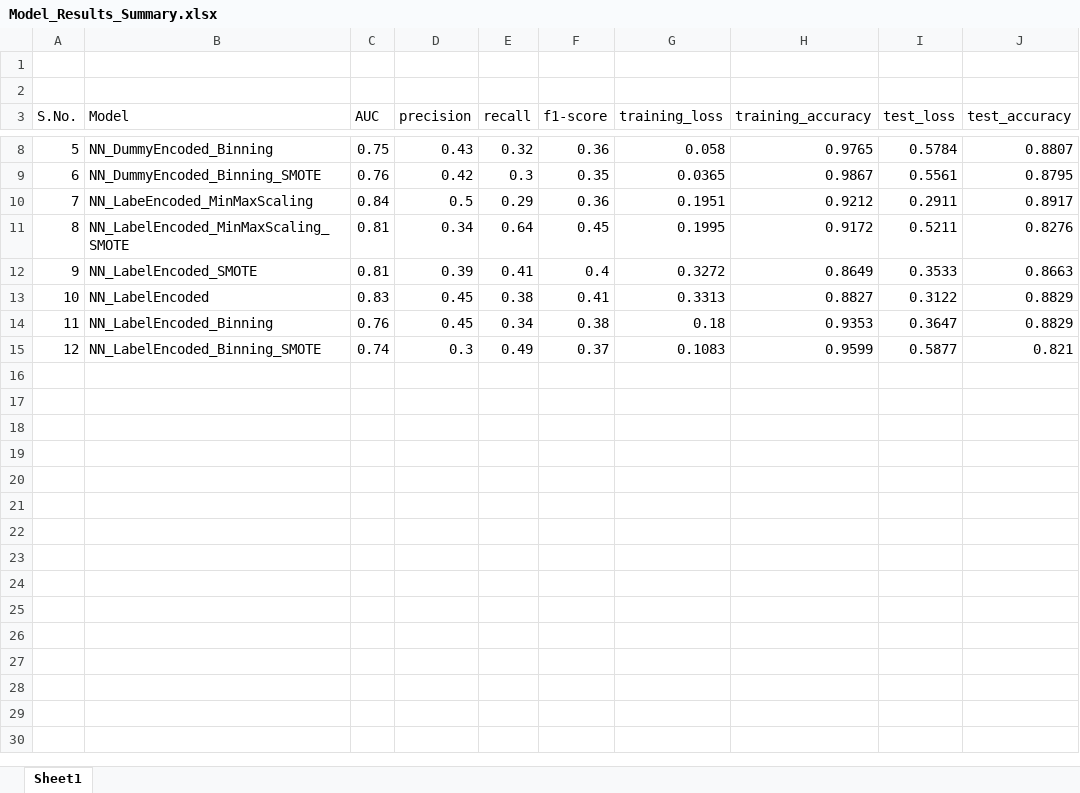
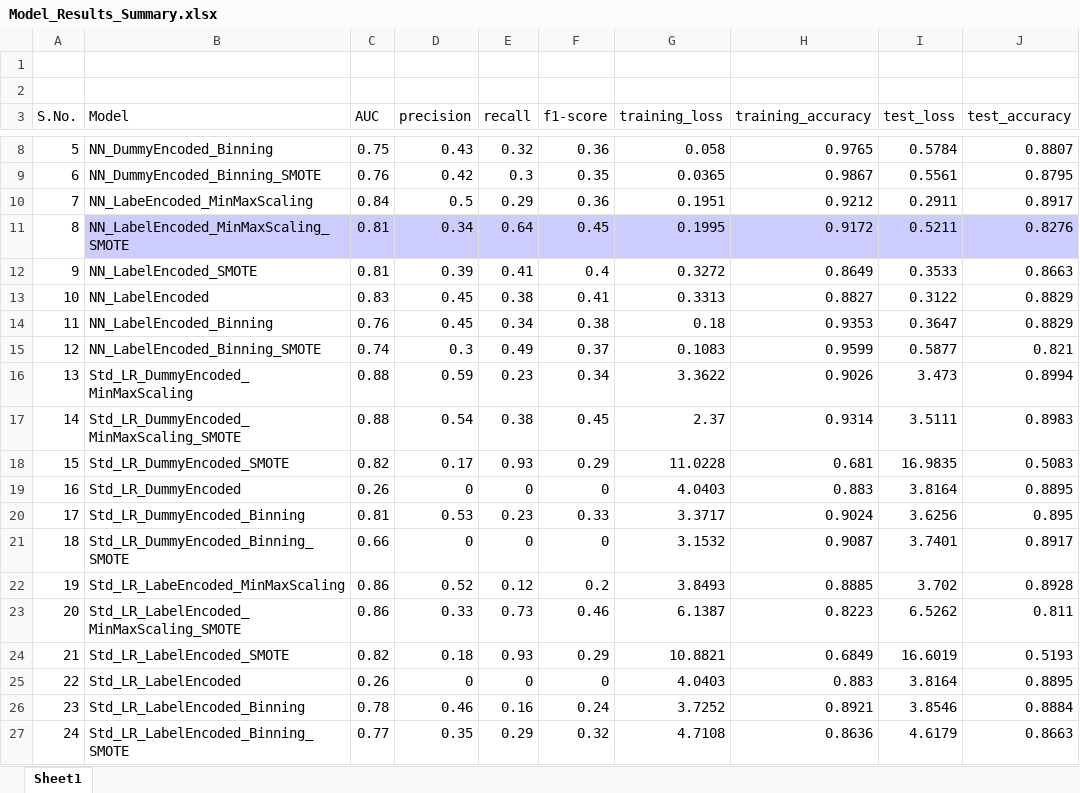
Before and after one commit to tshrsrvstv/loan-processing, an Excel workbook: results/Model_Results_Summary.xlsx, sheet Sheet1, drawn as a sheet; only a part is shown, gaps mark what is left out; values as stored, in another font and other column widths than the file's, no borders; the diff covers the shown part only; the diff names each change by its address in the sheet, - before the commit and + after, or states it on an @@ line.

Commit message:
LR model Results Compilation

```diff
--- a/results/Model_Results_Summary.xlsx (sheet Sheet1)
+++ b/results/Model_Results_Summary.xlsx (sheet Sheet1)
-B11:J11 fill: none
+B11:J11 fill: #CCCCFF
+row 16: 13 | Std_LR_DummyEncoded_MinMaxScaling | 0.88 | 0.59 | 0.23 | 0.34 | 3.3622 | 0.9026 | 3.473 | 0.8994
+row 17: 14 | Std_LR_DummyEncoded_MinMaxScaling_SMOTE | 0.88 | 0.54 | 0.38 | 0.45 | 2.37 | 0.9314 | 3.5111 | 0.8983
+row 18: 15 | Std_LR_DummyEncoded_SMOTE | 0.82 | 0.17 | 0.93 | 0.29 | 11.0228 | 0.681 | 16.9835 | 0.5083
+row 19: 16 | Std_LR_DummyEncoded | 0.26 | 0 | 0 | 0 | 4.0403 | 0.883 | 3.8164 | 0.8895
+row 20: 17 | Std_LR_DummyEncoded_Binning | 0.81 | 0.53 | 0.23 | 0.33 | 3.3717 | 0.9024 | 3.6256 | 0.895
+row 21: 18 | Std_LR_DummyEncoded_Binning_SMOTE | 0.66 | 0 | 0 | 0 | 3.1532 | 0.9087 | 3.7401 | 0.8917
+row 22: 19 | Std_LR_LabeEncoded_MinMaxScaling | 0.86 | 0.52 | 0.12 | 0.2 | 3.8493 | 0.8885 | 3.702 | 0.8928
+row 23: 20 | Std_LR_LabelEncoded_MinMaxScaling_SMOTE | 0.86 | 0.33 | 0.73 | 0.46 | 6.1387 | 0.8223 | 6.5262 | 0.811
+row 24: 21 | Std_LR_LabelEncoded_SMOTE | 0.82 | 0.18 | 0.93 | 0.29 | 10.8821 | 0.6849 | 16.6019 | 0.5193
+row 25: 22 | Std_LR_LabelEncoded | 0.26 | 0 | 0 | 0 | 4.0403 | 0.883 | 3.8164 | 0.8895
+row 26: 23 | Std_LR_LabelEncoded_Binning | 0.78 | 0.46 | 0.16 | 0.24 | 3.7252 | 0.8921 | 3.8546 | 0.8884
+row 27: 24 | Std_LR_LabelEncoded_Binning_SMOTE | 0.77 | 0.35 | 0.29 | 0.32 | 4.7108 | 0.8636 | 4.6179 | 0.8663
```
Also changed, not shown: 15 added rows elsewhere in this sheet, 28 other files.
